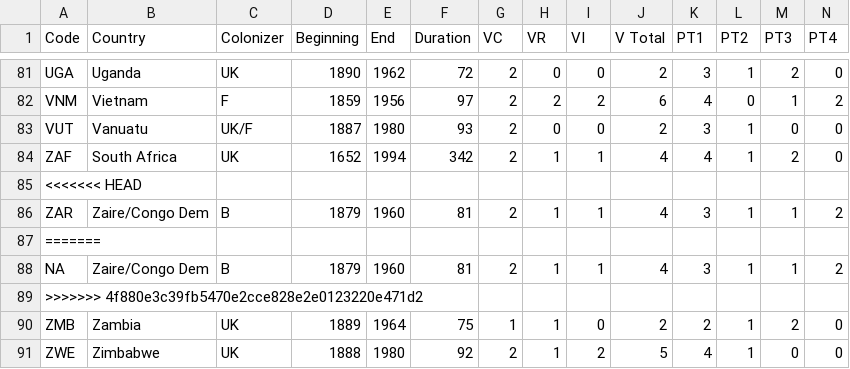
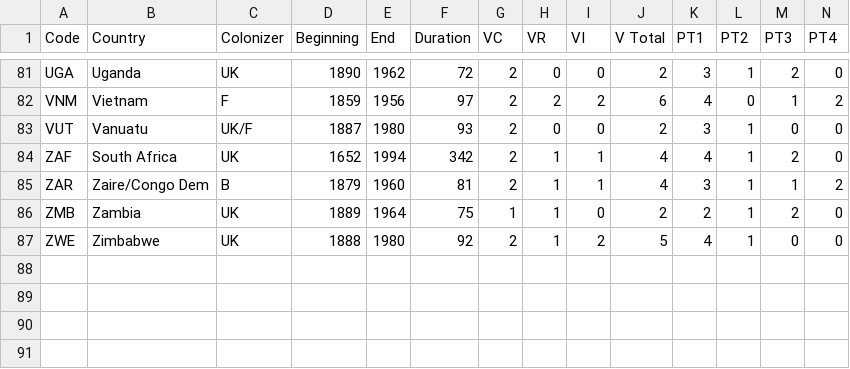
Before and after one commit to tabithaks/colonization, a CSV file: Data/transformations.csv, drawn as a sheet; only a part is shown, gaps mark what is left out; rows hold the shown columns only; the diff names each change by its address in the sheet, - before the commit and + after, or states it on an @@ line.

```diff
--- a/Data/transformations.csv
+++ b/Data/transformations.csv
-row 85: <<<<<<< HEAD
-row 87: =======
-row 88: NA | Zaire/Congo Dem | B | 1879 | 1960 | 81 | 2 | 1 | 1 | 4 | 3 | 1 | 1 | 2
-row 89: >>>>>>> 4f880e3c39fb5470e2cce828e2e0123220e471d2
```
Also changed, not shown: 6 other files.
